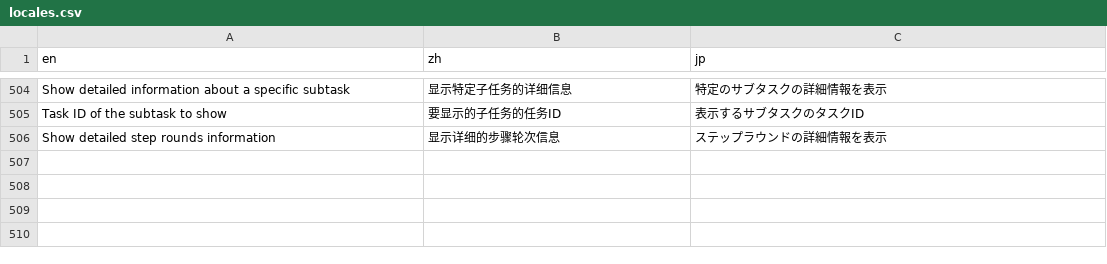
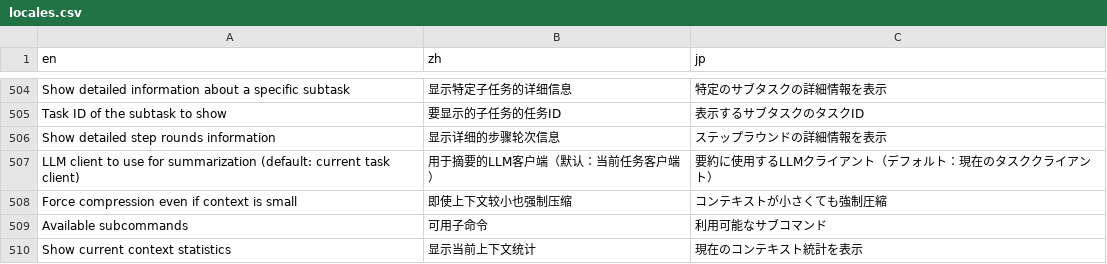
Before and after one commit to notsobad/aipyapp, a CSV file: aipyapp/res/locales.csv, drawn as a sheet; only a part is shown, gaps mark what is left out; the diff names each change by its address in the sheet, - before the commit and + after, or states it on an @@ line.

```diff
--- a/aipyapp/res/locales.csv
+++ b/aipyapp/res/locales.csv
+row 507: LLM client to use for summarization (default: current task client) | 用于摘要的LLM客户端（默认：当前任务客户端） | 要約に使用するLLMクライアント（デフォルト：現在のタスククライアント）
+row 508: Force compression even if context is small | 即使上下文较小也强制压缩 | コンテキストが小さくても強制圧縮
+row 509: Available subcommands | 可用子命令 | 利用可能なサブコマンド
+row 510: Show current context statistics | 显示当前上下文统计 | 現在のコンテキスト統計を表示
```
Also changed, not shown: 14 other files.
